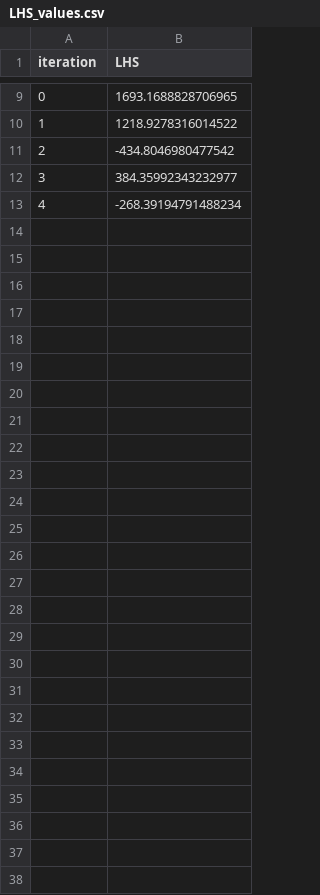
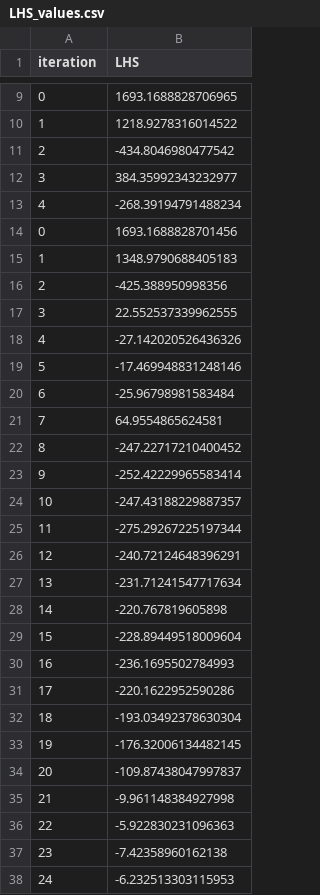
Before and after one commit to oag00002/infeNMPC, a CSV file: Results/infinite_horizon_true/finite_horizon_2/gamma_0.05/beta_1.0/disturbance_false/LHS_values.csv, drawn as a sheet; only a part is shown, gaps mark what is left out.

Commit message:
Got results for infinite horizon, long finite horizon, and short finite horizon for case with intermediate flows and slack variables.

```diff
--- a/Results/infinite_horizon_true/finite_horizon_2/gamma_0.05/beta_1.0/disturbance_false/LHS_values.csv
+++ b/Results/infinite_horizon_true/finite_horizon_2/gamma_0.05/beta_1.0/disturbance_false/LHS_values.csv
@@ -13 +13,26 @@ iteration,LHS
 4,-268.39194791488234
+0,1693.1688828701456
+1,1348.9790688405183
+2,-425.388950998356
+3,22.552537339962555
+4,-27.142020526436326
+5,-17.469948831248146
+6,-25.96798981583484
+7,64.9554865624581
+8,-247.22717210400452
+9,-252.42229965583414
+10,-247.43188229887357
+11,-275.29267225197344
+12,-240.72124648396291
+13,-231.71241547717634
+14,-220.767819605898
+15,-228.89449518009604
+16,-236.1695502784993
+17,-220.1622952590286
+18,-193.03492378630304
+19,-176.32006134482145
+20,-109.87438047997837
+21,-9.961148384927998
+22,-5.922830231096363
+23,-7.42358960162138
+24,-6.232513303115953
```
Also changed, not shown: 41 other files.
